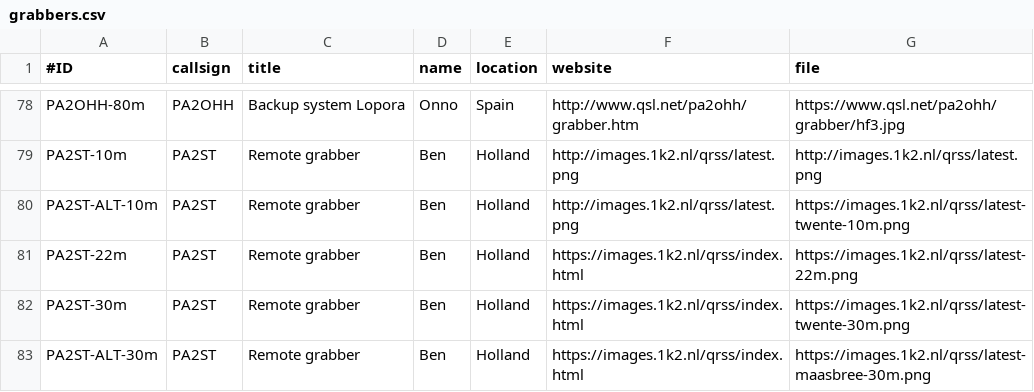
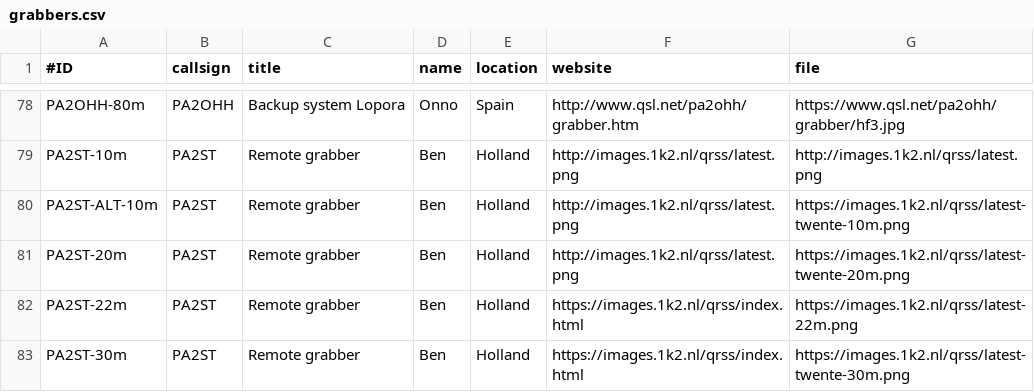
Before and after one commit to syedrizvinet/QRSS-plus-dev, a CSV file: grabbers.csv, drawn as a sheet; only a part is shown, gaps mark what is left out; the shorter side is filled out with more unchanged rows; the diff names each change by its address in the sheet, - before the commit and + after, or states it on an @@ line.

Commit message:
Added PA2ST new 20m grabber

```diff
--- a/grabbers.csv
+++ b/grabbers.csv
+row 81: PA2ST-20m | PA2ST | Remote grabber | Ben | Holland | http://images.1k2.nl/qrss/latest.png | https://images.1k2.nl/qrss/latest-twente-20m.png
```
